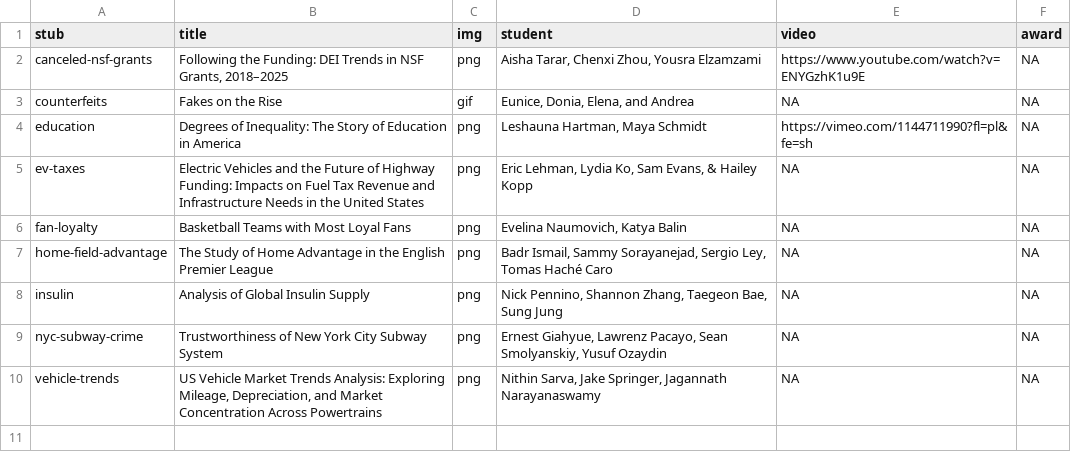
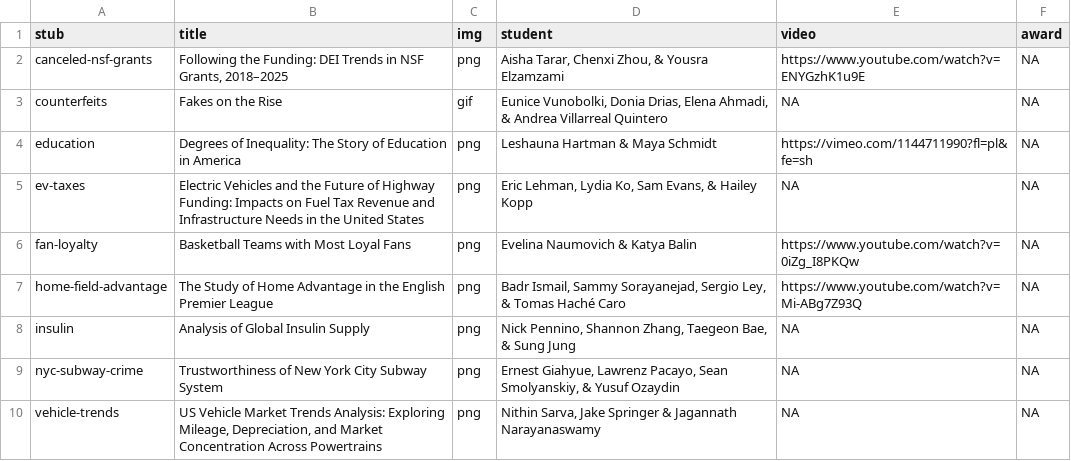
Before and after one commit to emse-eda-gwu/emse-eda-gwu.github.io, a CSV file: showcase/2025-Fall.csv, drawn as a sheet.

Commit message:
Update 2025-Fall.csv

```diff
--- a/showcase/2025-Fall.csv
+++ b/showcase/2025-Fall.csv
@@ -1,10 +1,10 @@
 stub,title,img,student,video,award
-canceled-nsf-grants,"Following the Funding: DEI Trends in NSF Grants, 2018–2025",png,"Aisha Tarar, Chenxi Zhou, Yousra Elzamzami",https://www.youtube.com/watch?v=ENYGzhK1u9E,NA
-counterfeits,Fakes on the Rise,gif,"Eunice, Donia, Elena, and Andrea",NA,NA
-education,Degrees of Inequality: The Story of Education in America,png,"Leshauna Hartman, Maya Schmidt",https://vimeo.com/1144711990?fl=pl&fe=sh,NA
+canceled-nsf-grants,"Following the Funding: DEI Trends in NSF Grants, 2018–2025",png,"Aisha Tarar, Chenxi Zhou, & Yousra Elzamzami",https://www.youtube.com/watch?v=ENYGzhK1u9E,NA
+counterfeits,Fakes on the Rise,gif,"Eunice Vunobolki, Donia Drias, Elena Ahmadi, & Andrea Villarreal Quintero",NA,NA
+education,Degrees of Inequality: The Story of Education in America,png,Leshauna Hartman & Maya Schmidt,https://vimeo.com/1144711990?fl=pl&fe=sh,NA
 ev-taxes,Electric Vehicles and the Future of Highway Funding: Impacts on Fuel Tax Revenue and Infrastructure Needs in the United States,png,"Eric Lehman, Lydia Ko, Sam Evans, & Hailey Kopp",NA,NA
-fan-loyalty,Basketball Teams with Most Loyal Fans,png,"Evelina Naumovich, Katya Balin",NA,NA
-home-field-advantage,The Study of Home Advantage in the English Premier League,png,"Badr Ismail, Sammy Sorayanejad, Sergio Ley, Tomas Haché Caro",NA,NA
-insulin,Analysis of Global Insulin Supply,png,"Nick Pennino, Shannon Zhang, Taegeon Bae, Sung Jung",NA,NA
-nyc-subway-crime,Trustworthiness of New York City Subway System,png,"Ernest Giahyue, Lawrenz Pacayo, Sean Smolyanskiy, Yusuf Ozaydin",NA,NA
-vehicle-trends,"US Vehicle Market Trends Analysis: Exploring Mileage, Depreciation, and Market Concentration Across Powertrains",png,"Nithin Sarva, Jake Springer, Jagannath Narayanaswamy",NA,NA
+fan-loyalty,Basketball Teams with Most Loyal Fans,png,Evelina Naumovich & Katya Balin,https://www.youtube.com/watch?v=0iZg_I8PKQw,NA
+home-field-advantage,The Study of Home Advantage in the English Premier League,png,"Badr Ismail, Sammy Sorayanejad, Sergio Ley, & Tomas Haché Caro",https://www.youtube.com/watch?v=Mi-ABg7Z93Q,NA
+insulin,Analysis of Global Insulin Supply,png,"Nick Pennino, Shannon Zhang, Taegeon Bae, & Sung Jung",NA,NA
+nyc-subway-crime,Trustworthiness of New York City Subway System,png,"Ernest Giahyue, Lawrenz Pacayo, Sean Smolyanskiy, & Yusuf Ozaydin",NA,NA
+vehicle-trends,"US Vehicle Market Trends Analysis: Exploring Mileage, Depreciation, and Market Concentration Across Powertrains",png,"Nithin Sarva, Jake Springer & Jagannath Narayanaswamy",NA,NA
```
